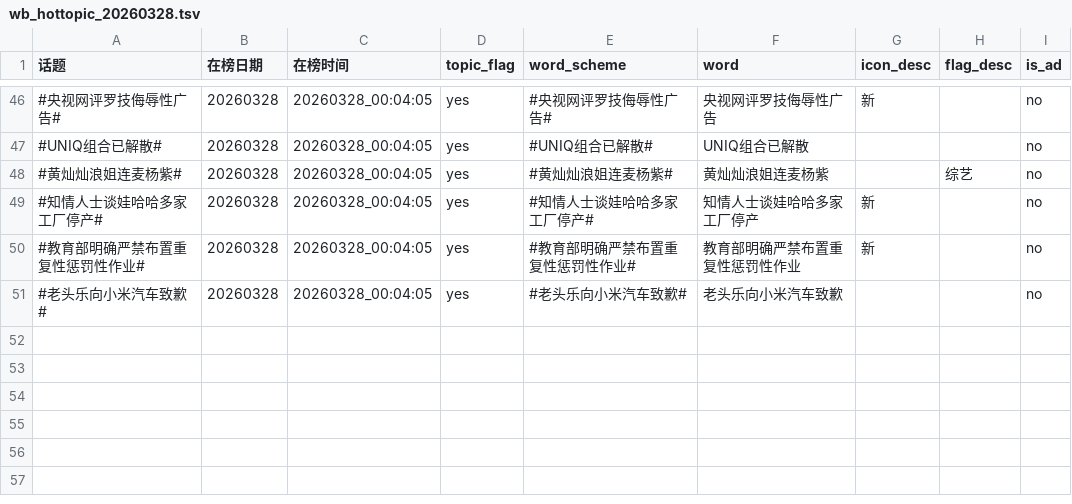
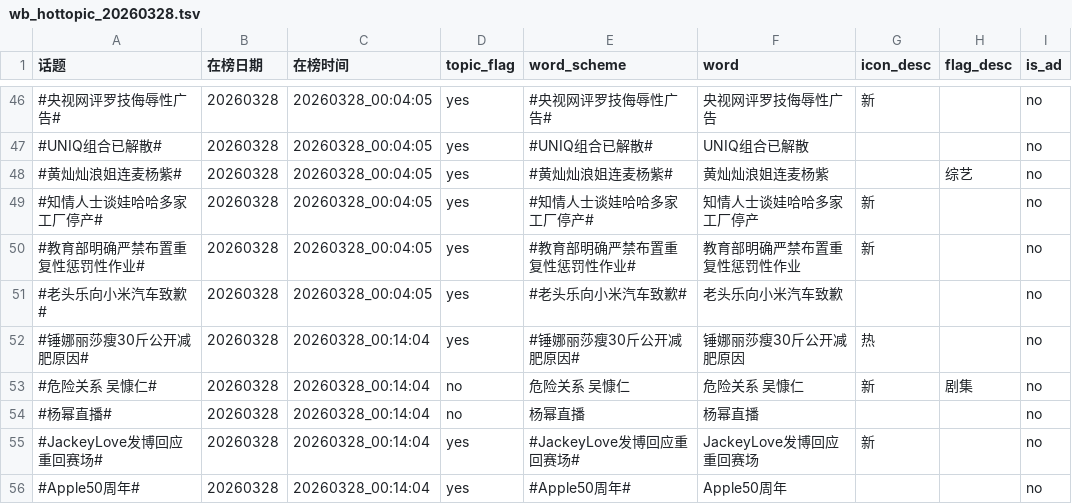
Before and after one commit to xxhe504/hottopic, a TSV file: data/wb_hottopic_20260328.tsv, drawn as a sheet; only a part is shown, gaps mark what is left out.

```diff
--- a/data/wb_hottopic_20260328.tsv
+++ b/data/wb_hottopic_20260328.tsv
@@ -51 +51,6 @@
 #老头乐向小米汽车致歉#	20260328	20260328_00:04:05	yes	#老头乐向小米汽车致歉#	老头乐向小米汽车致歉			no
+#锤娜丽莎瘦30斤公开减肥原因#	20260328	20260328_00:14:04	yes	#锤娜丽莎瘦30斤公开减肥原因#	锤娜丽莎瘦30斤公开减肥原因	热		no
+#危险关系 吴慷仁#	20260328	20260328_00:14:04	no	危险关系 吴慷仁	危险关系 吴慷仁	新	剧集	no
+#杨幂直播#	20260328	20260328_00:14:04	no	杨幂直播	杨幂直播			no
+#JackeyLove发博回应重回赛场#	20260328	20260328_00:14:04	yes	#JackeyLove发博回应重回赛场#	JackeyLove发博回应重回赛场	新		no
+#Apple50周年#	20260328	20260328_00:14:04	yes	#Apple50周年#	Apple50周年			no
```
Also changed, not shown: 1 other file.
